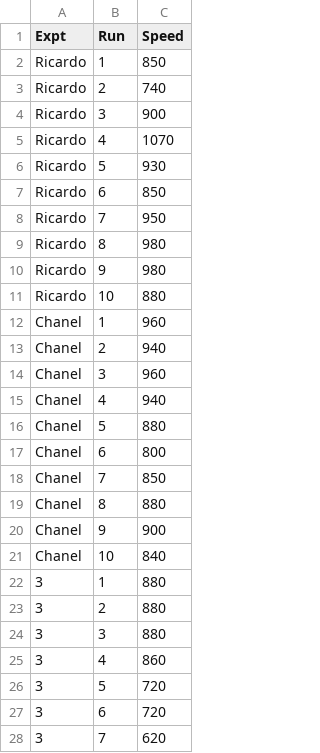
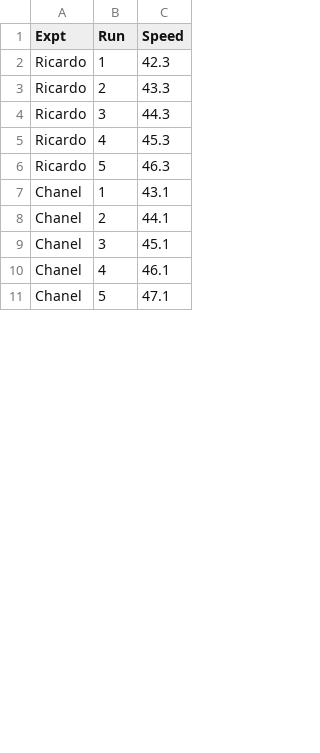
Before and after one commit to ricardofelippe/ricardofelippe.github.io, a CSV file: morley.csv, drawn as a sheet; only a part is shown; the diff covers the shown part only.

```diff
--- a/morley.csv
+++ b/morley.csv
@@ -1,28 +1,11 @@
 Expt,Run,Speed
-Ricardo,1,850
-Ricardo,2,740
-Ricardo,3,900
-Ricardo,4,1070
-Ricardo,5,930
-Ricardo,6,850
-Ricardo,7,950
-Ricardo,8,980
-Ricardo,9,980
-Ricardo,10,880
-Chanel,1,960
-Chanel,2,940
-Chanel,3,960
-Chanel,4,940
-Chanel,5,880
-Chanel,6,800
-Chanel,7,850
-Chanel,8,880
-Chanel,9,900
-Chanel,10,840
-3,1,880
-3,2,880
-3,3,880
-3,4,860
-3,5,720
-3,6,720
-3,7,620
+Ricardo,1,42.3
+Ricardo,2,43.3
+Ricardo,3,44.3
+Ricardo,4,45.3
+Ricardo,5,46.3
+Chanel,1,43.1
+Chanel,2,44.1
+Chanel,3,45.1
+Chanel,4,46.1
+Chanel,5,47.1
```
Also changed, not shown: 10 added rows and 3 removed rows elsewhere in this file, 1 other file.
